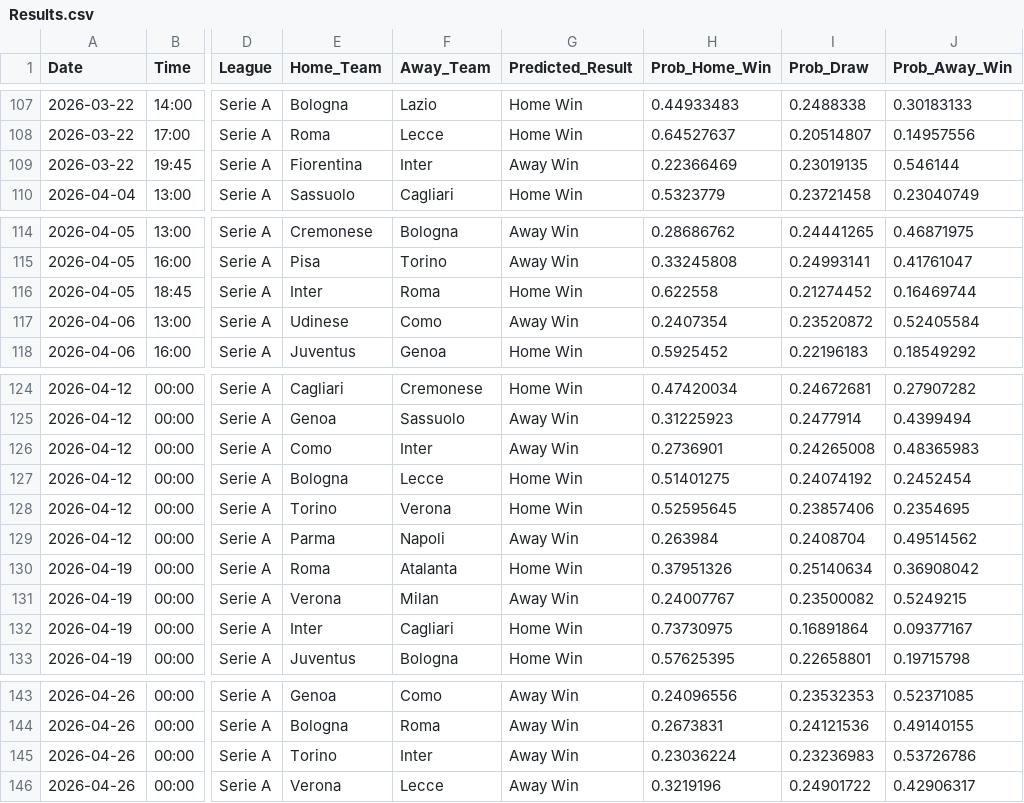
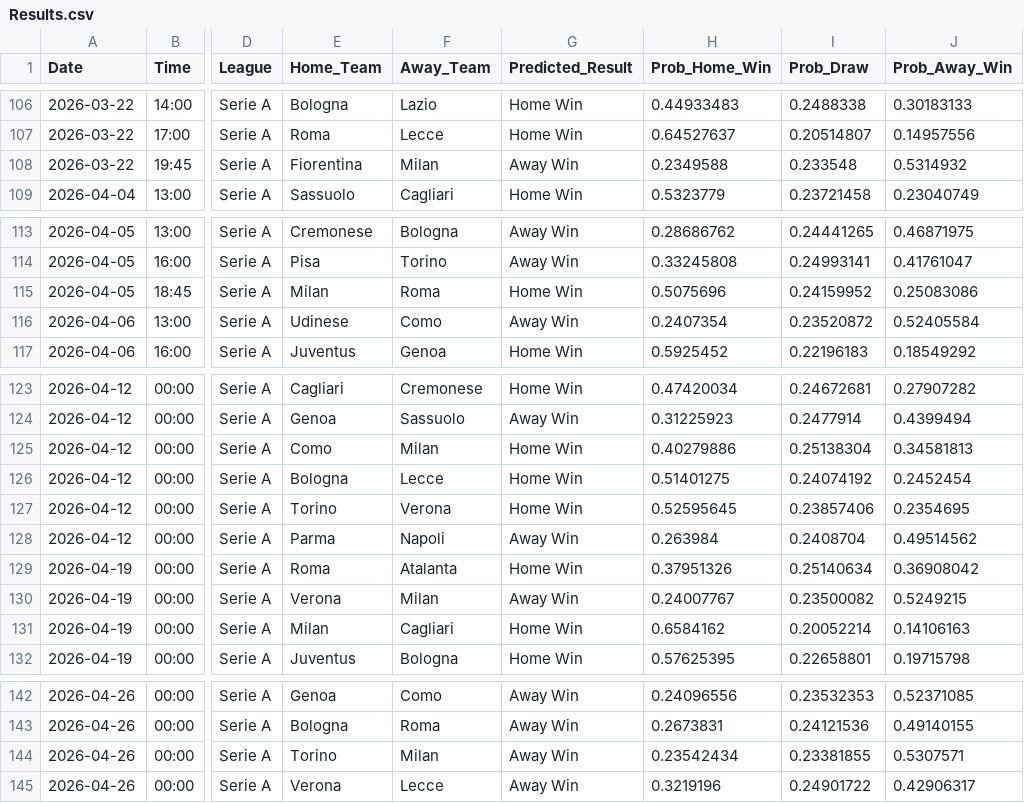
Before and after one commit to tl0375/PredictingFootballMatchesWorkflow, a CSV file: Results.csv, drawn as a sheet; only a part is shown, gaps mark what is left out; addresses are those after the commit; the diff covers the shown part only; the diff names each change by its address in the sheet, - before the commit and + after, or states it on an @@ line.

```diff
--- a/Results.csv
+++ b/Results.csv
-F108 (Away_Team): Inter
+F108 (Away_Team): Milan
-H108 (Prob_Home_Win): 0.22366469
+H108 (Prob_Home_Win): 0.2349588
-I108 (Prob_Draw): 0.23019135
+I108 (Prob_Draw): 0.233548
-J108 (Prob_Away_Win): 0.546144
+J108 (Prob_Away_Win): 0.5314932
-E115 (Home_Team): Inter
+E115 (Home_Team): Milan
-H115 (Prob_Home_Win): 0.622558
+H115 (Prob_Home_Win): 0.5075696
-I115 (Prob_Draw): 0.21274452
+I115 (Prob_Draw): 0.24159952
-J115 (Prob_Away_Win): 0.16469744
+J115 (Prob_Away_Win): 0.25083086
-F125 (Away_Team): Inter
+F125 (Away_Team): Milan
-G125 (Predicted_Result): Away Win
+G125 (Predicted_Result): Home Win
-H125 (Prob_Home_Win): 0.2736901
+H125 (Prob_Home_Win): 0.40279886
-I125 (Prob_Draw): 0.24265008
+I125 (Prob_Draw): 0.25138304
-J125 (Prob_Away_Win): 0.48365983
+J125 (Prob_Away_Win): 0.34581813
-E131 (Home_Team): Inter
+E131 (Home_Team): Milan
-H131 (Prob_Home_Win): 0.73730975
+H131 (Prob_Home_Win): 0.6584162
-I131 (Prob_Draw): 0.16891864
+I131 (Prob_Draw): 0.20052214
-J131 (Prob_Away_Win): 0.09377167
+J131 (Prob_Away_Win): 0.14106163
-F144 (Away_Team): Inter
+F144 (Away_Team): Milan
-H144 (Prob_Home_Win): 0.23036224
+H144 (Prob_Home_Win): 0.23542434
-I144 (Prob_Draw): 0.23236983
+I144 (Prob_Draw): 0.23381855
-J144 (Prob_Away_Win): 0.53726786
+J144 (Prob_Away_Win): 0.5307571
```
Also changed, not shown: 1 added row, 5 removed rows and 20 edited cells elsewhere in this file, 1 other file.
